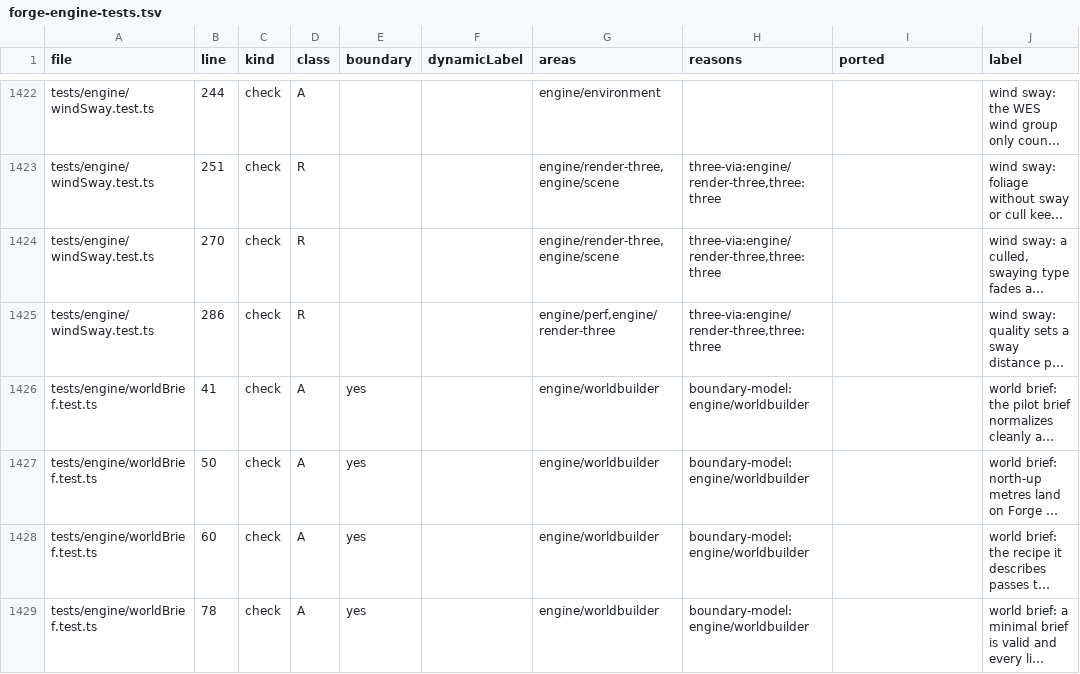
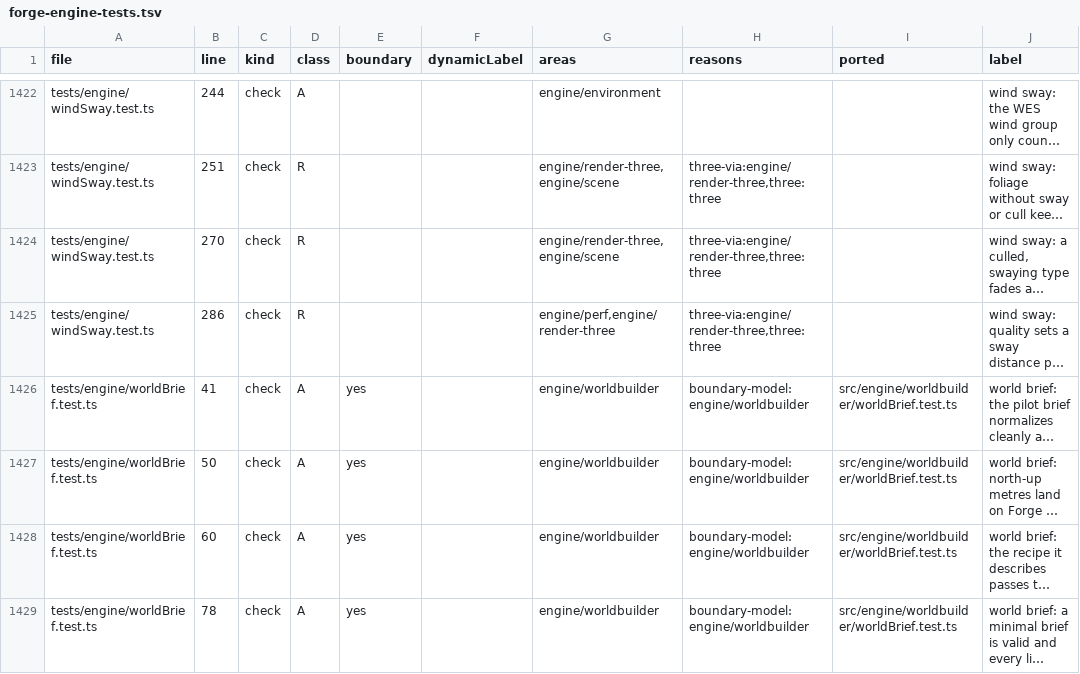
Before and after one commit to emrtrn/Forge-WebGPU, a TSV file: docs/port/forge-engine-tests.tsv, drawn as a sheet; only a part is shown, gaps mark what is left out; long unchanged cells end in …; the diff covers the shown part only; the diff names each change by its address in the sheet, - before the commit and + after, or states it on an @@ line.

```diff
--- a/docs/port/forge-engine-tests.tsv
+++ b/docs/port/forge-engine-tests.tsv
-I1426:I1429 (ported): (empty)
+I1426:I1429 (ported): src/engine/worldbuilder/worldBrief.test.ts
```
Also changed, not shown: 23 edited cells elsewhere in this file, 13 other files.
